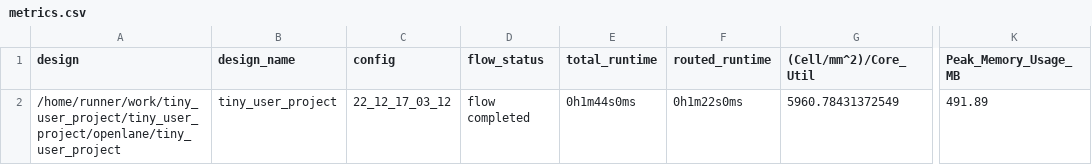
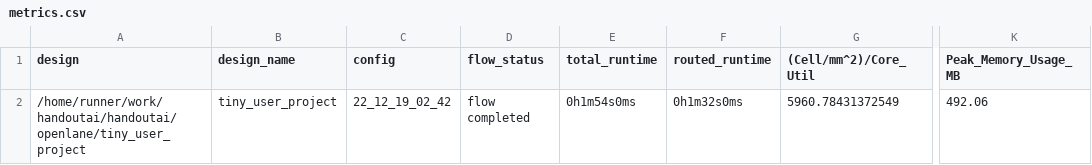
Before and after one commit to aki-cast/handoutai, a CSV file: signoff/tiny_user_project/metrics.csv, drawn as a sheet; only a part is shown, gaps mark what is left out; the diff names each change by its address in the sheet, - before the commit and + after, or states it on an @@ line.

Commit message:
harden project [skip ci]

```diff
--- a/signoff/tiny_user_project/metrics.csv
+++ b/signoff/tiny_user_project/metrics.csv
-A2 (design): /home/runner/work/tiny_user_project/tiny_user_project/openlane/tiny_user_project
+A2 (design): /home/runner/work/handoutai/handoutai/openlane/tiny_user_project
-C2 (config): 22_12_17_03_12
+C2 (config): 22_12_19_02_42
-E2 (total_runtime): 0h1m44s0ms
+E2 (total_runtime): 0h1m54s0ms
-F2 (routed_runtime): 0h1m22s0ms
+F2 (routed_runtime): 0h1m32s0ms
-K2 (Peak_Memory_Usage_MB): 491.89
+K2 (Peak_Memory_Usage_MB): 492.06
```
Also changed, not shown: signoff/user_project_wrapper/metrics.csv, 19 other files.
